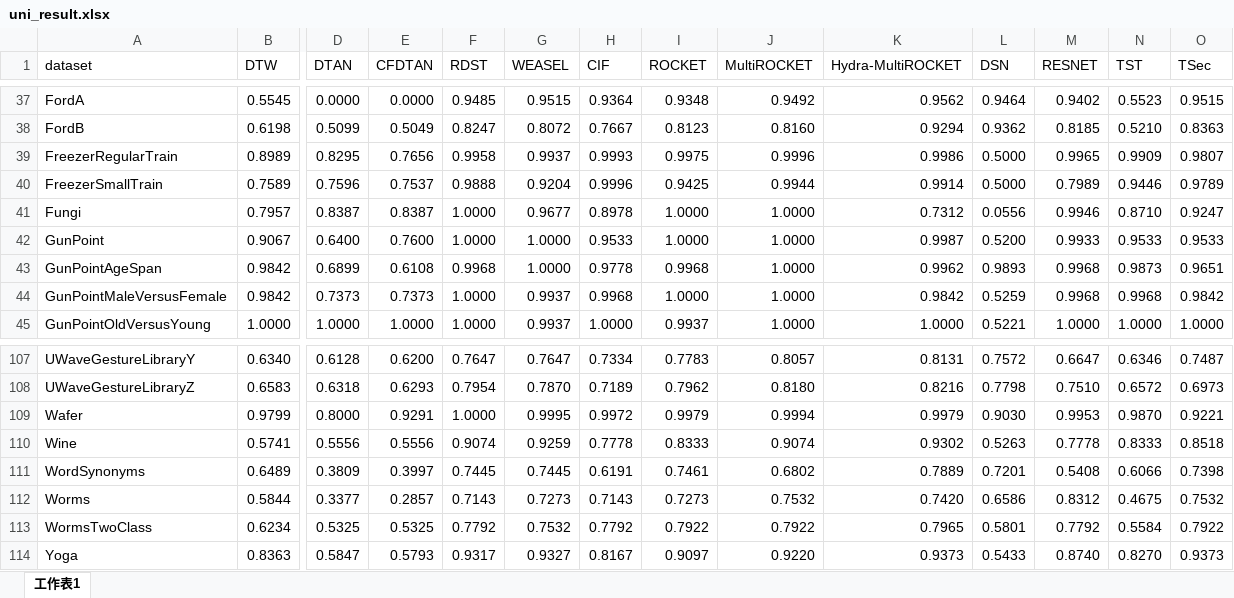
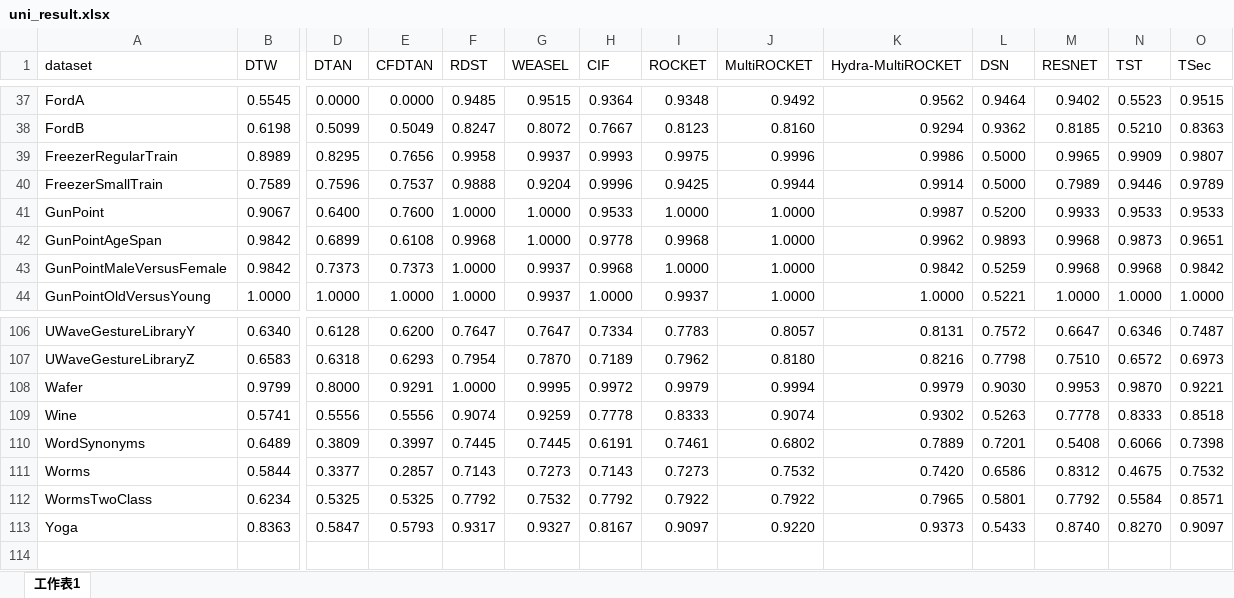
Before and after one commit to ZJU-DAILY/TSec, an Excel workbook: results/uni_result.xlsx, sheet 工作表1, drawn as a sheet; only a part is shown, gaps mark what is left out; values as stored, in another font and other column widths than the file's, no borders; removed rows and columns are numbered as before the commit, all else as after; rows hold the shown columns only; the diff names each change by its address in the sheet, - before the commit and + after, or states it on an @@ line.

```diff
--- a/results/uni_result.xlsx (sheet 工作表1)
+++ b/results/uni_result.xlsx (sheet 工作表1)
-row 41: Fungi | 0.7957 | 0.8387 | 0.8387 | 1.0000 | 0.9677 | 0.8978 | 1.0000 | 1.0000 | 0.7312 | 0.0556 | 0.9946 | 0.8710 | 0.9247
-O112 (TSec): 0.7922
+O112 (TSec): 0.8571
-O113 (TSec): 0.9373
+O113 (TSec): 0.9097
```
Also changed, not shown: results/multi_result.xlsx.
